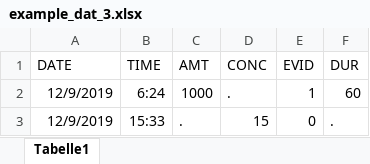
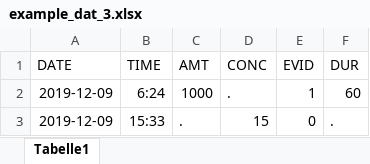
Before and after one commit to OlWaWue/VancoSim, an Excel workbook: example_dat_3.xlsx, sheet Tabelle1, drawn as a sheet; values as stored, in another font and other column widths than the file's, no borders; the diff names each change by its address in the sheet, - before the commit and + after, or states it on an @@ line.

```diff
--- a/example_dat_3.xlsx (sheet Tabelle1)
+++ b/example_dat_3.xlsx (sheet Tabelle1)
-A2:A3 (DATE): 12/9/2019
+A2:A3 (DATE): 2019-12-09
```
Also changed, not shown: example_dat.xlsx, example_dat_2.xlsx, 2 other files.
